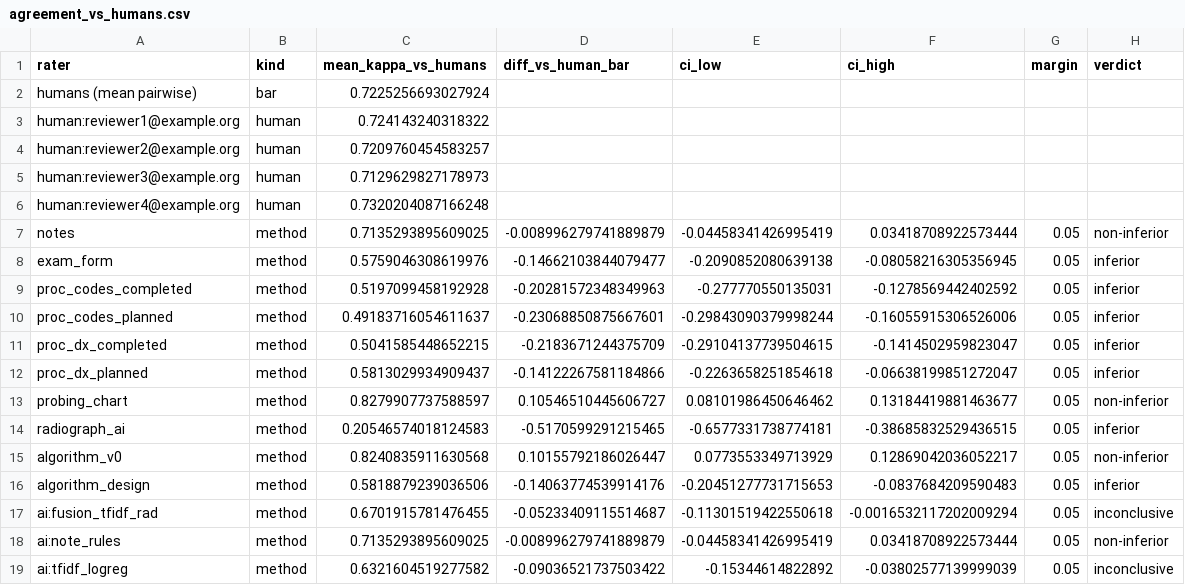
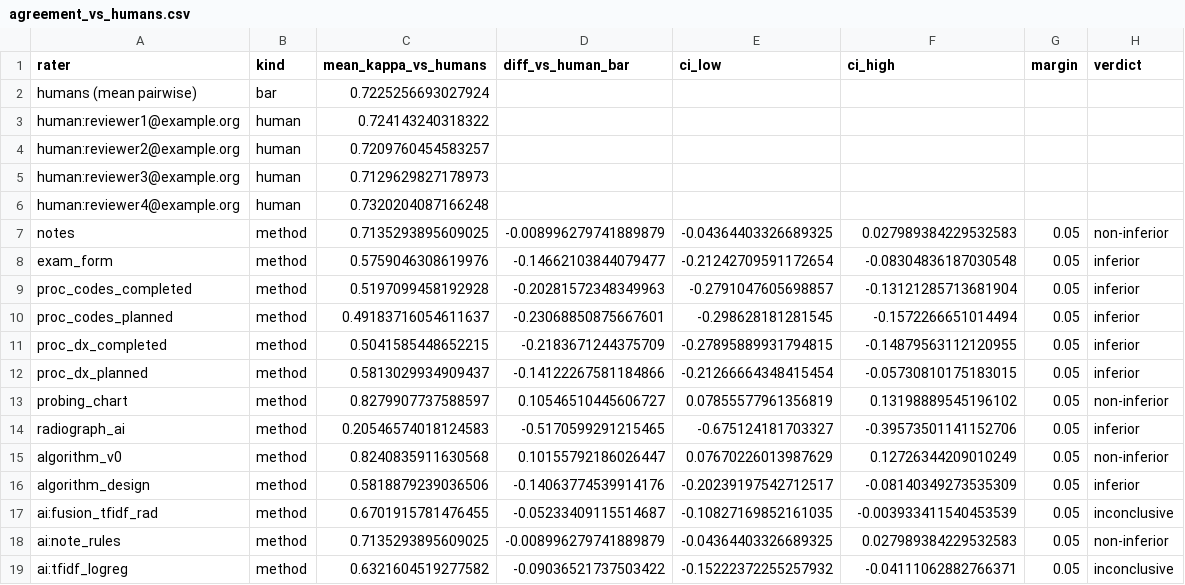
Before and after one commit to Health-Transformation-Lab/health-transformation-lab-nlp, a CSV file: data/review/simulated_reliability_5cat/agreement_vs_humans.csv, drawn as a sheet.

```diff
--- a/data/review/simulated_reliability_5cat/agreement_vs_humans.csv
+++ b/data/review/simulated_reliability_5cat/agreement_vs_humans.csv
@@ -6,14 +6,14 @@ human:reviewer3@example.org,human,0.7129629827178973,,,,,
 human:reviewer4@example.org,human,0.7320204087166248,,,,,
-notes,method,0.7135293895609025,-0.008996279741889879,-0.04458341426995419,0.03418708922573444,0.05,non-inferior
-exam_form,method,0.5759046308619976,-0.14662103844079477,-0.2090852080639138,-0.08058216305356945,0.05,inferior
-proc_codes_completed,method,0.5197099458192928,-0.20281572348349963,-0.277770550135031,-0.1278569442402592,0.05,inferior
-proc_codes_planned,method,0.49183716054611637,-0.23068850875667601,-0.29843090379998244,-0.16055915306526006,0.05,inferior
-proc_dx_completed,method,0.5041585448652215,-0.2183671244375709,-0.29104137739504615,-0.1414502959823047,0.05,inferior
-proc_dx_planned,method,0.5813029934909437,-0.14122267581184866,-0.2263658251854618,-0.06638199851272047,0.05,inferior
-probing_chart,method,0.8279907737588597,0.10546510445606727,0.08101986450646462,0.13184419881463677,0.05,non-inferior
-radiograph_ai,method,0.20546574018124583,-0.5170599291215465,-0.6577331738774181,-0.38685832529436515,0.05,inferior
-algorithm_v0,method,0.8240835911630568,0.10155792186026447,0.0773553349713929,0.12869042036052217,0.05,non-inferior
-algorithm_design,method,0.5818879239036506,-0.14063774539914176,-0.20451277731715653,-0.0837684209590483,0.05,inferior
-ai:fusion_tfidf_rad,method,0.6701915781476455,-0.05233409115514687,-0.11301519422550618,-0.0016532117202009294,0.05,inconclusive
-ai:note_rules,method,0.7135293895609025,-0.008996279741889879,-0.04458341426995419,0.03418708922573444,0.05,non-inferior
-ai:tfidf_logreg,method,0.6321604519277582,-0.09036521737503422,-0.15344614822892,-0.03802577139999039,0.05,inconclusive
+notes,method,0.7135293895609025,-0.008996279741889879,-0.04364403326689325,0.027989384229532583,0.05,non-inferior
+exam_form,method,0.5759046308619976,-0.14662103844079477,-0.21242709591172654,-0.08304836187030548,0.05,inferior
+proc_codes_completed,method,0.5197099458192928,-0.20281572348349963,-0.2791047605698857,-0.13121285713681904,0.05,inferior
+proc_codes_planned,method,0.49183716054611637,-0.23068850875667601,-0.298628181281545,-0.1572266651014494,0.05,inferior
+proc_dx_completed,method,0.5041585448652215,-0.2183671244375709,-0.27895889931794815,-0.14879563112120955,0.05,inferior
+proc_dx_planned,method,0.5813029934909437,-0.14122267581184866,-0.21266664348415454,-0.05730810175183015,0.05,inferior
+probing_chart,method,0.8279907737588597,0.10546510445606727,0.07855577961356819,0.13198889545196102,0.05,non-inferior
+radiograph_ai,method,0.20546574018124583,-0.5170599291215465,-0.675124181703327,-0.39573501141152706,0.05,inferior
+algorithm_v0,method,0.8240835911630568,0.10155792186026447,0.07670226013987629,0.12726344209010249,0.05,non-inferior
+algorithm_design,method,0.5818879239036506,-0.14063774539914176,-0.20239197542712517,-0.08140349273535309,0.05,inferior
+ai:fusion_tfidf_rad,method,0.6701915781476455,-0.05233409115514687,-0.10827169852161035,-0.003933411540453539,0.05,inconclusive
+ai:note_rules,method,0.7135293895609025,-0.008996279741889879,-0.04364403326689325,0.027989384229532583,0.05,non-inferior
+ai:tfidf_logreg,method,0.6321604519277582,-0.09036521737503422,-0.15222372255257932,-0.04111062882766371,0.05,inconclusive
```
Also changed, not shown: data/review/simulated_reliability/agreement_vs_humans.csv, 22 other files.
